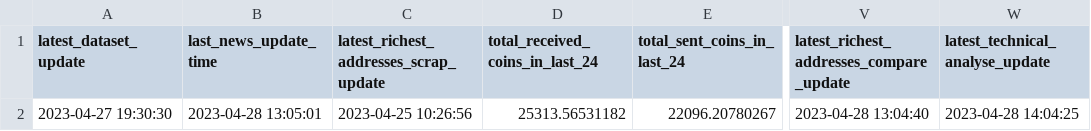
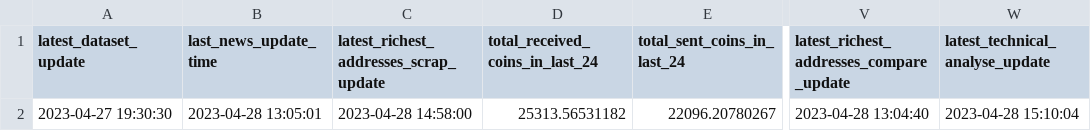
Before and after one commit to williamnordberg/adam_trader, a CSV file: data/latest_info_saved.csv, drawn as a sheet; only a part is shown, gaps mark what is left out; the diff names each change by its address in the sheet, - before the commit and + after, or states it on an @@ line.

```diff
--- a/data/latest_info_saved.csv
+++ b/data/latest_info_saved.csv
-C2: 2023-04-25 10:26:56
+C2: 2023-04-28 14:58:00
-W2 (latest_technical_analyse_update): 2023-04-28 14:04:25
+W2 (latest_technical_analyse_update): 2023-04-28 15:10:04
```
Also changed, not shown: data/bitcoin_rich_list2000.csv, data/database.csv, 3 other files.
